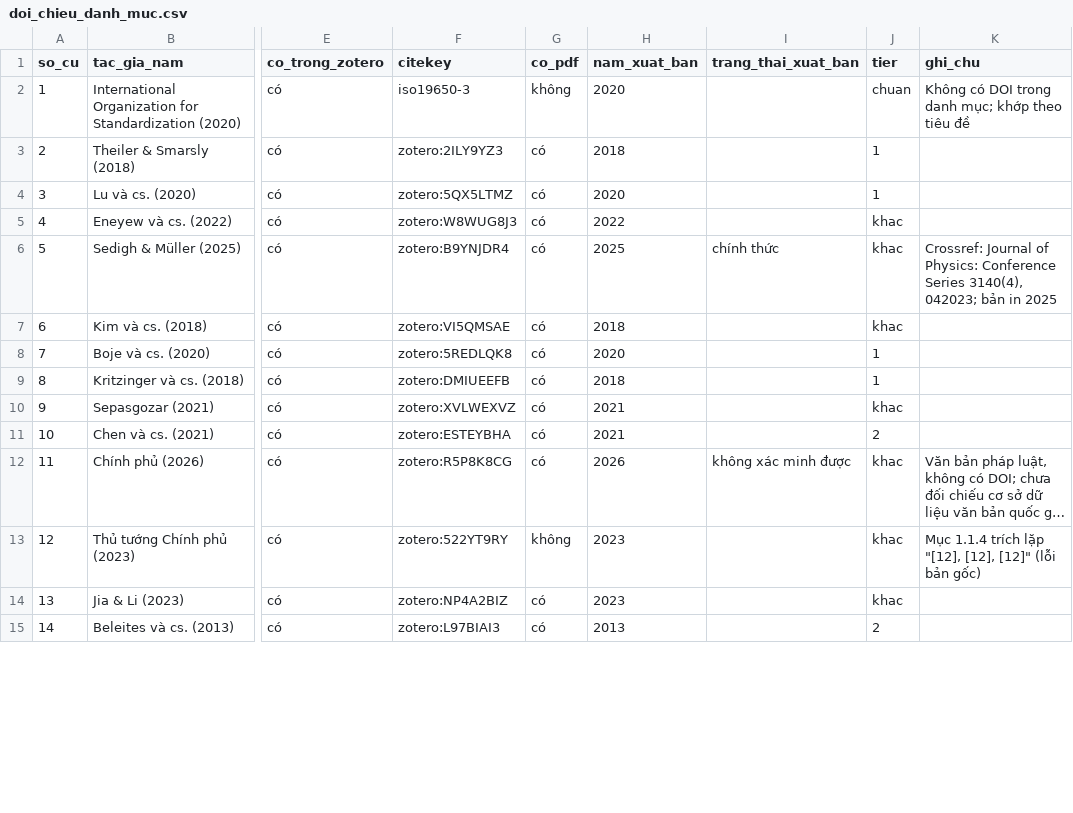
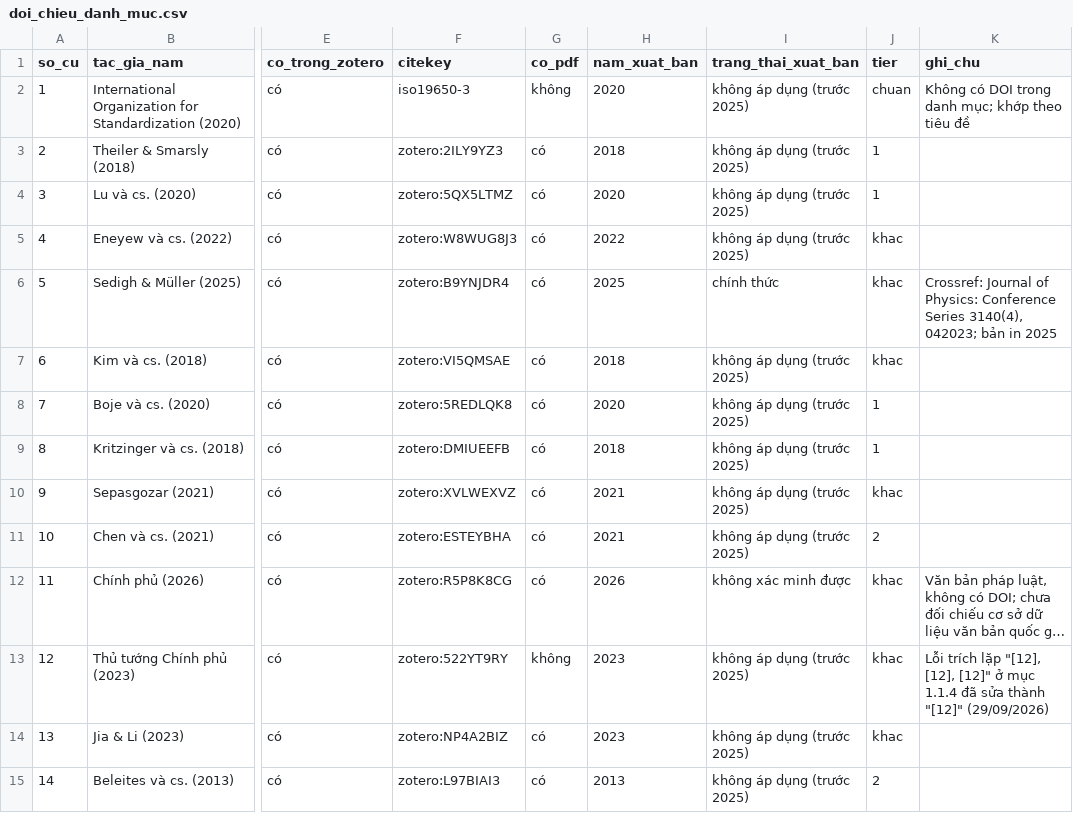
Before and after one commit to hchihan/PHD-DT-SHM-AI, a CSV file: 00_PHD_DT_STEEL_INSPECTION_2026_2029_LIMITED_FEM/01_LITERATURE_REVIEW/03_OUTPUTS/01_TIEU_LUAN_TONG_QUAN/matrix/doi_chieu_danh_muc.csv, drawn as a sheet; only a part is shown, gaps mark what is left out; long unchanged cells end in …; the diff covers the shown part only; the diff names each change by its address in the sheet, - before the commit and + after, or states it on an @@ line.

```diff
--- a/00_PHD_DT_STEEL_INSPECTION_2026_2029_LIMITED_FEM/01_LITERATURE_REVIEW/03_OUTPUTS/01_TIEU_LUAN_TONG_QUAN/matrix/doi_chieu_danh_muc.csv
+++ b/00_PHD_DT_STEEL_INSPECTION_2026_2029_LIMITED_FEM/01_LITERATURE_REVIEW/03_OUTPUTS/01_TIEU_LUAN_TONG_QUAN/matrix/doi_chieu_danh_muc.csv
-I2:I5 (trang_thai_xuat_ban): (empty)
+I2:I5 (trang_thai_xuat_ban): không áp dụng (trước 2025)
-I7:I11 (trang_thai_xuat_ban): (empty)
+I7:I11 (trang_thai_xuat_ban): không áp dụng (trước 2025)
-I13:I15 (trang_thai_xuat_ban): (empty)
+I13:I15 (trang_thai_xuat_ban): không áp dụng (trước 2025)
-K13 (ghi_chu): Mục 1.1.4 trích lặp "[12], [12], [12]" (lỗi bản gốc)
+K13 (ghi_chu): Lỗi trích lặp "[12], [12], [12]" ở mục 1.1.4 đã sửa thành "[12]" (29/09/2026)
```
Also changed, not shown: 54 edited cells elsewhere in this file, 4 other files.
